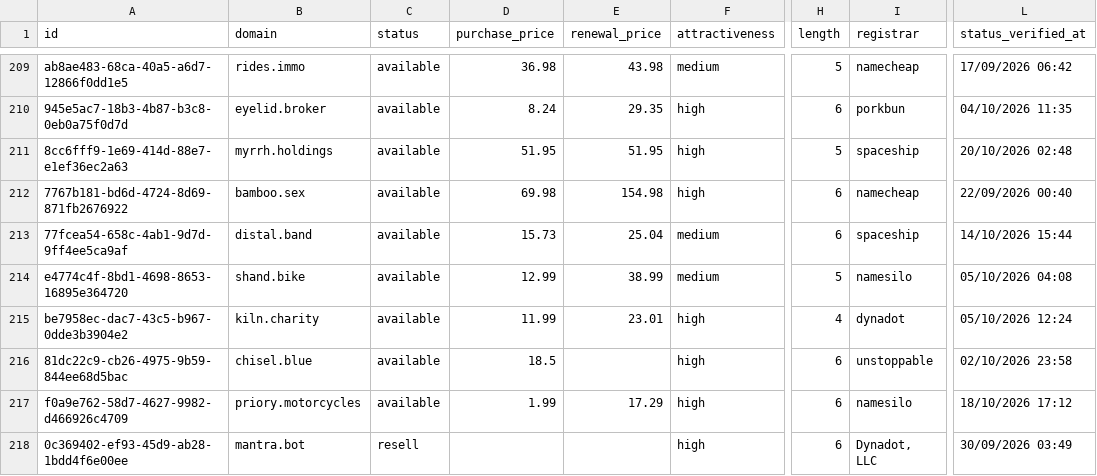
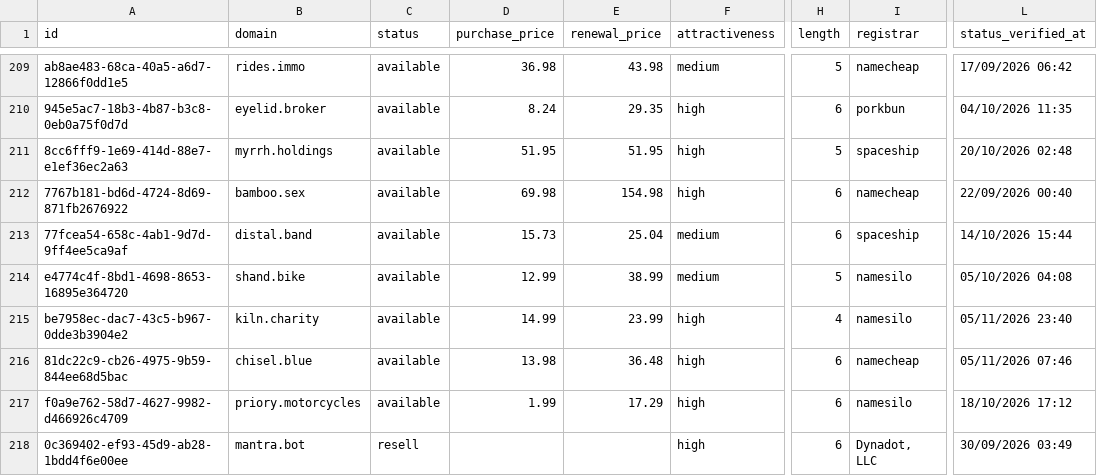
Before and after one commit to UniqueDomains/short-oneword-domains, a CSV file: short.csv, drawn as a sheet; only a part is shown, gaps mark what is left out; the diff covers the shown part only; the diff names each change by its address in the sheet, - before the commit and + after, or states it on an @@ line.

Commit message:
Domains update

```diff
--- a/short.csv
+++ b/short.csv
-D215 (purchase_price): 11.99
+D215 (purchase_price): 14.99
-E215 (renewal_price): 23.01
+E215 (renewal_price): 23.99
-I215 (registrar): dynadot
+I215 (registrar): namesilo
-L215 (status_verified_at): 05/10/2026 12:24
+L215 (status_verified_at): 05/11/2026 23:40
-D216 (purchase_price): 18.5
+D216 (purchase_price): 13.98
-E216 (renewal_price): (empty)
+E216 (renewal_price): 36.48
-I216 (registrar): unstoppable
+I216 (registrar): namecheap
-L216 (status_verified_at): 02/10/2026 23:58
+L216 (status_verified_at): 05/11/2026 07:46
```
Also changed, not shown: 1 added row, 1 removed row and 27 edited cells elsewhere in this file, 1 other file.
